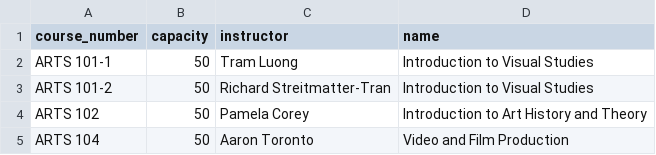
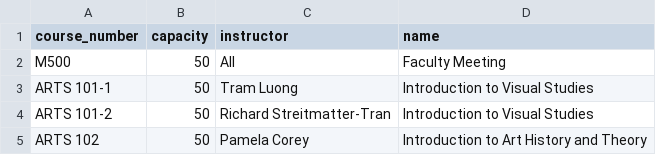
Before and after one commit to p1geonium/fulbright-files, a CSV file: course-large.csv, drawn as a sheet; only a part is shown; the shorter side is filled out with more unchanged rows; the diff names each change by its address in the sheet, - before the commit and + after, or states it on an @@ line.

Commit message:
Add files via upload

```diff
--- a/course-large.csv
+++ b/course-large.csv
+row 2: M500 | 50 | All | Faculty Meeting
```
